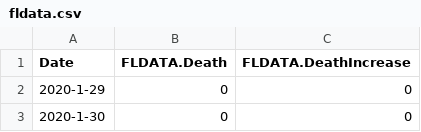
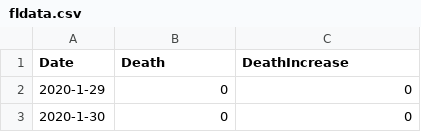
Before and after one commit to jurili/Proj5CovidProject, a CSV file: fldata.csv, drawn as a sheet; only a part is shown.

```diff
--- a/fldata.csv
+++ b/fldata.csv
@@ -1,2 +1,2 @@
-Date,FLDATA.Death,FLDATA.DeathIncrease
+Date,Death,DeathIncrease
 2020-1-29,0,0
```
Also changed, not shown: cadata.csv, nydata.csv, 2 other files.
